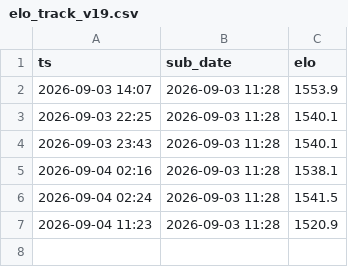
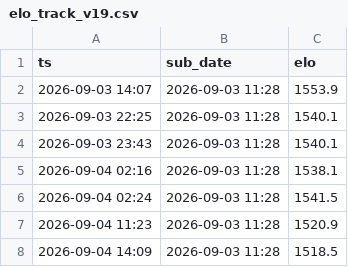
Before and after one commit to zansued/kaggriculture-ai-agent, a CSV file: results/elo_track_v19.csv, drawn as a sheet; the diff names each change by its address in the sheet, - before the commit and + after, or states it on an @@ line.

Commit message:
elo_track: registro 14:09 (1518.5, delta -35.4) - teste anti-resubmit segue sem convergencia

```diff
--- a/results/elo_track_v19.csv
+++ b/results/elo_track_v19.csv
+row 8: 2026-09-04 14:09 | 2026-09-03 11:28 | 1518.5
```
